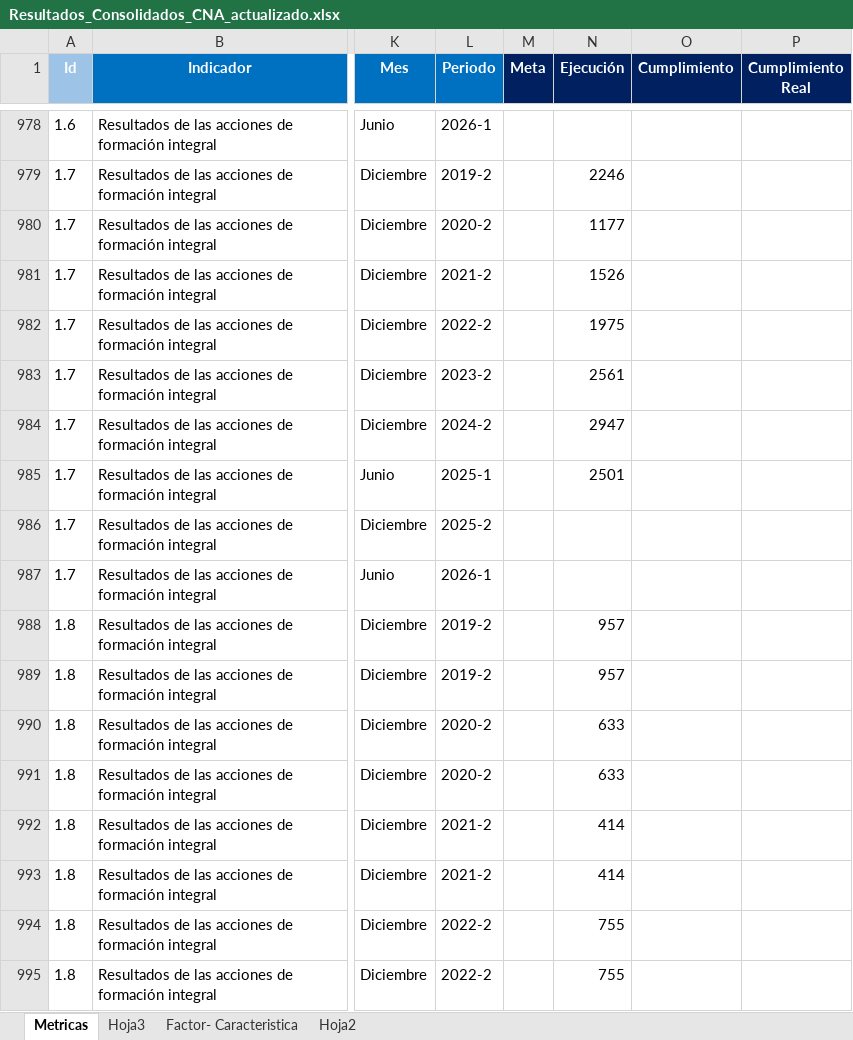
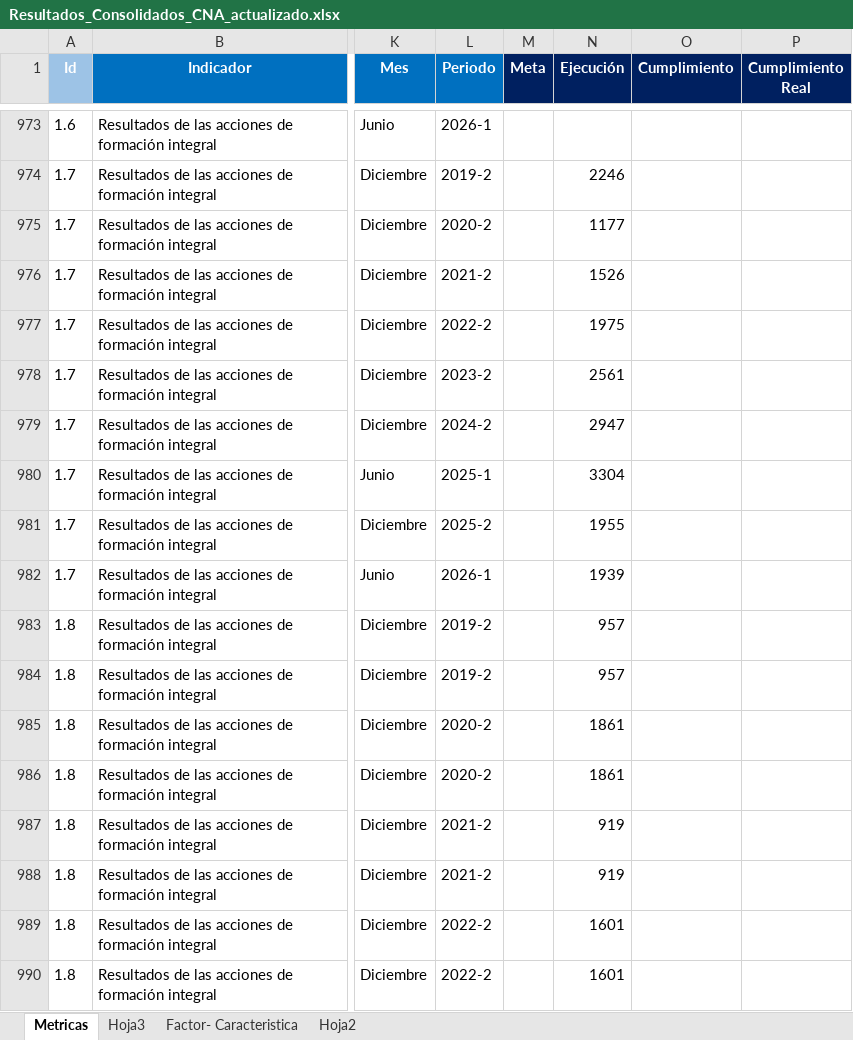
Before and after one commit to Ximena5745/Sistema_Indicadores_Poli, an Excel workbook: data/raw/Plan de mejoramiento/Resultados_Consolidados_CNA_actualizado.xlsx, sheet Metricas, drawn as a sheet; only a part is shown, gaps mark what is left out; values as stored, in another font and other column widths than the file's, no borders; addresses are those after the commit; the diff covers the shown part only; the diff names each change by its address in the sheet, - before the commit and + after, or states it on an @@ line.

Commit message:
data

```diff
--- a/data/raw/Plan de mejoramiento/Resultados_Consolidados_CNA_actualizado.xlsx (sheet Metricas)
+++ b/data/raw/Plan de mejoramiento/Resultados_Consolidados_CNA_actualizado.xlsx (sheet Metricas)
-N980 (Ejecución): 2501
+N980 (Ejecución): 3304
-N981 (Ejecución): (empty)
+N981 (Ejecución): 1955
-N982 (Ejecución): (empty)
+N982 (Ejecución): 1939
-N985:N986 (Ejecución): 633
+N985:N986 (Ejecución): 1861
-N987:N988 (Ejecución): 414
+N987:N988 (Ejecución): 919
-N989:N990 (Ejecución): 755
+N989:N990 (Ejecución): 1601
```
Also changed, not shown: 7 removed rows, 49 edited cells and cell formats elsewhere in this sheet, formulas that keep their value.
